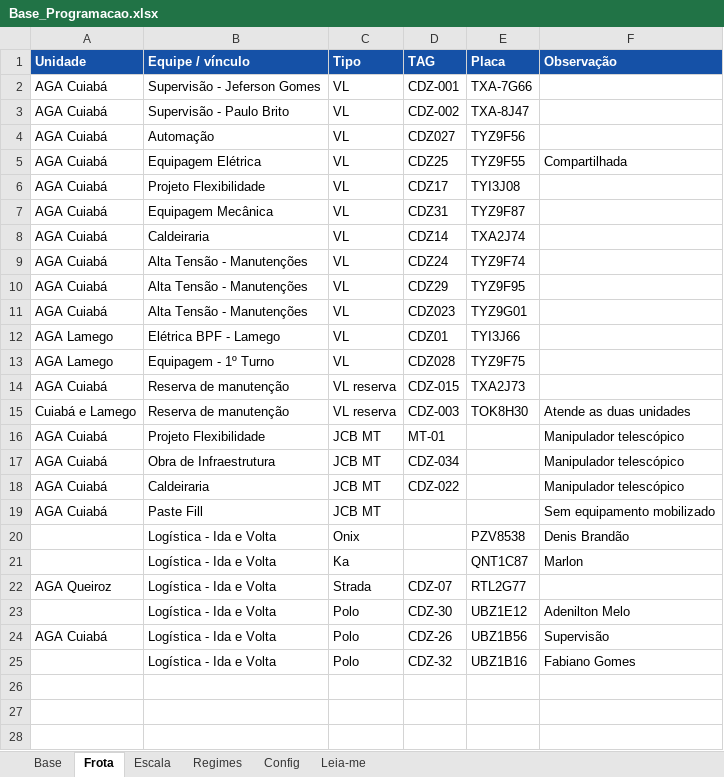
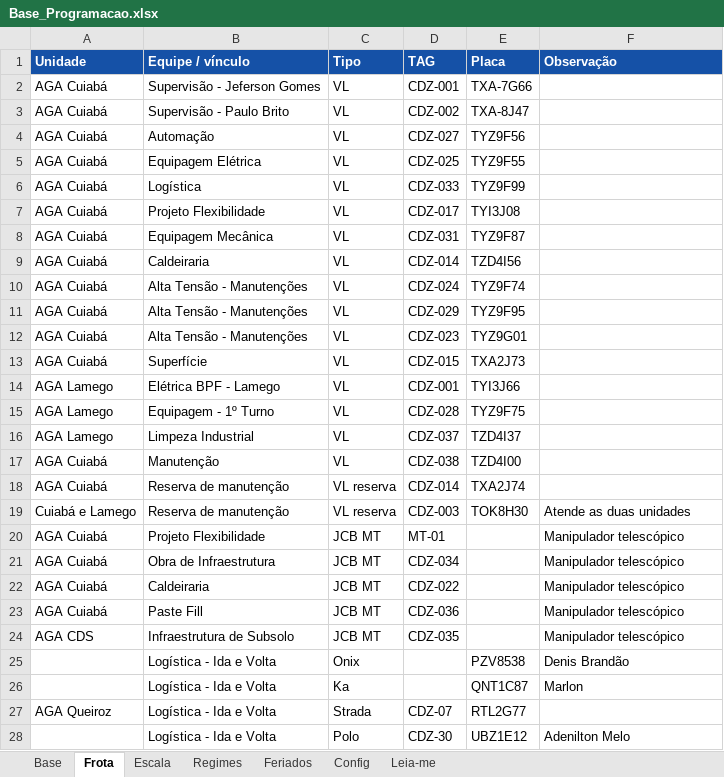
Before and after one commit to Cardozo-Engenharia/Programacao_Operacional, an Excel workbook: Base_Programacao.xlsx, sheet Frota, drawn as a sheet; only a part is shown; the shorter side is filled out with more unchanged rows; values as stored, in another font and other column widths than the file's, no borders; addresses are those after the commit; the diff names each change by its address in the sheet, - before the commit and + after, or states it on an @@ line.

```diff
--- a/Base_Programacao.xlsx (sheet Frota)
+++ b/Base_Programacao.xlsx (sheet Frota)
+sheet tab: Feriados
-D4 (TAG): CDZ027
+D4 (TAG): CDZ-027
-D5 (TAG): CDZ25
+D5 (TAG): CDZ-025
-F5 (Observação): Compartilhada
+F5 (Observação): (empty)
+row 6: AGA Cuiabá | Logística | VL | CDZ-033 | TYZ9F99
-D7 (TAG): CDZ17
+D7 (TAG): CDZ-017
-D8 (TAG): CDZ31
+D8 (TAG): CDZ-031
-D9 (TAG): CDZ14
+D9 (TAG): CDZ-014
-E9 (Placa): TXA2J74
+E9 (Placa): TZD4I56
-D10 (TAG): CDZ24
+D10 (TAG): CDZ-024
-D11 (TAG): CDZ29
+D11 (TAG): CDZ-029
-D12 (TAG): CDZ023
+D12 (TAG): CDZ-023
+row 13: AGA Cuiabá | Superfície | VL | CDZ-015 | TXA2J73
-D14 (TAG): CDZ01
+D14 (TAG): CDZ-001
-D15 (TAG): CDZ028
+D15 (TAG): CDZ-028
+row 16: AGA Lamego | Limpeza Industrial | VL | CDZ-037 | TZD4I37
+row 17: AGA Cuiabá | Manutenção | VL | CDZ-038 | TZD4I00
-D18 (TAG): CDZ-015
+D18 (TAG): CDZ-014
-E18 (Placa): TXA2J73
+E18 (Placa): TXA2J74
-D23 (TAG): (empty)
+D23 (TAG): CDZ-036
-F23 (Observação): Sem equipamento mobilizado
+F23 (Observação): Manipulador telescópico
+row 24: AGA CDS | Infraestrutura de Subsolo | JCB MT | CDZ-035 |  | Manipulador telescópico
```
Also changed, not shown: sheet Base, sheet Leia-me, sheet Regimes, hidden cells.
